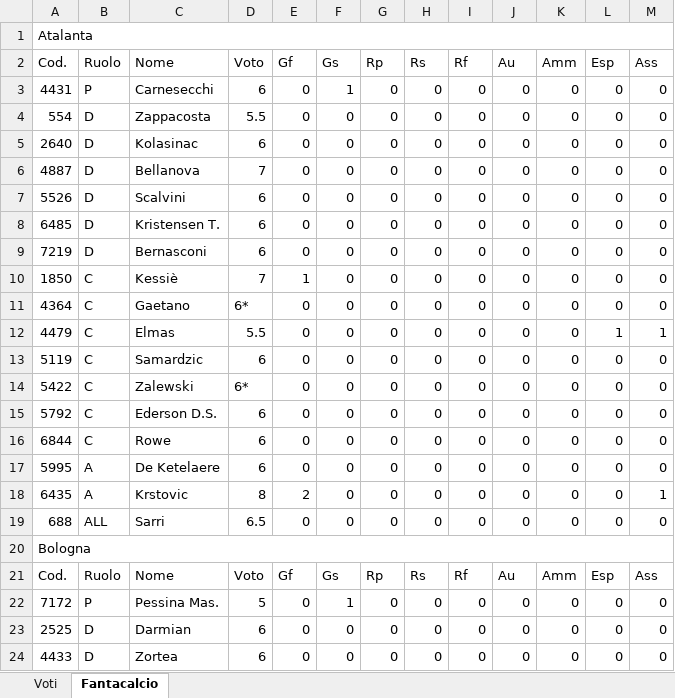
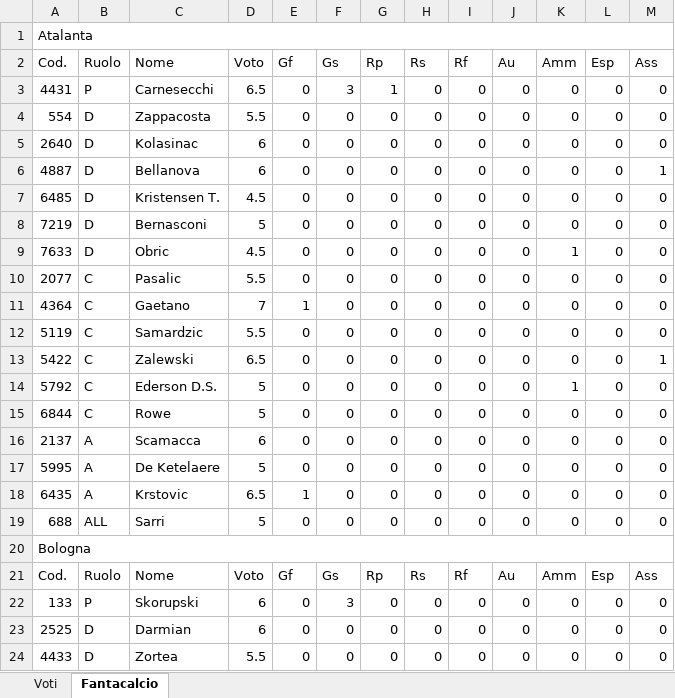
Before and after one commit to lucamoscare-beep/provedraft, an Excel workbook: voti.xlsx, sheet Fantacalcio, drawn as a sheet; only a part is shown; values as stored, in another font and other column widths than the file's, no cell formats; removed rows and columns are numbered as before the commit, all else as after; the diff covers the shown part only; the diff names each change by its address in the sheet, - before the commit and + after, or states it on an @@ line.

```diff
--- a/voti.xlsx (sheet Fantacalcio)
+++ b/voti.xlsx (sheet Fantacalcio)
-D3 (Voto): 6
+D3 (Voto): 6.5
-F3 (Gs): 1
+F3 (Gs): 3
-G3 (Rp): 0
+G3 (Rp): 1
-D6 (Voto): 7
+D6 (Voto): 6
-M6 (Ass): 0
+M6 (Ass): 1
-row 7: 5526 | D | Scalvini | 6 | 0 | 0 | 0 | 0 | 0 | 0 | 0 | 0 | 0
-D7 (Voto): 6
+D7 (Voto): 4.5
-D8 (Voto): 6
+D8 (Voto): 5
+row 9: 7633 | D | Obric | 4.5 | 0 | 0 | 0 | 0 | 0 | 0 | 1 | 0 | 0
-A10 (Cod.): 1850
+A10 (Cod.): 2077
-C10 (Nome): Kessiè
+C10 (Nome): Pasalic
-D10 (Voto): 7
+D10 (Voto): 5.5
-E10 (Gf): 1
+E10 (Gf): 0
-D11 (Voto): 6*
+D11 (Voto): 7
-E11 (Gf): 0
+E11 (Gf): 1
-row 12: 4479 | C | Elmas | 5.5 | 0 | 0 | 0 | 0 | 0 | 0 | 0 | 1 | 1
-D12 (Voto): 6
+D12 (Voto): 5.5
-D13 (Voto): 6*
+D13 (Voto): 6.5
-M13 (Ass): 0
+M13 (Ass): 1
-D14:D15 (Voto): 6
+D14:D15 (Voto): 5
-K14 (Amm): 0
+K14 (Amm): 1
+row 16: 2137 | A | Scamacca | 6 | 0 | 0 | 0 | 0 | 0 | 0 | 0 | 0 | 0
-D17 (Voto): 6
+D17 (Voto): 5
-D18 (Voto): 8
+D18 (Voto): 6.5
-E18 (Gf): 2
+E18 (Gf): 1
-M18 (Ass): 1
+M18 (Ass): 0
-D19 (Voto): 6.5
+D19 (Voto): 5
-A22 (Cod.): 7172
+A22 (Cod.): 133
-C22 (Nome): Pessina Mas.
+C22 (Nome): Skorupski
-D22 (Voto): 5
+D22 (Voto): 6
-F22 (Gs): 1
+F22 (Gs): 3
-D24 (Voto): 6
+D24 (Voto): 5.5
```
Also changed, not shown: 34 added rows, 38 removed rows and 407 edited cells elsewhere in this sheet, sheet Voti, cell formats, formulas that keep their value.
